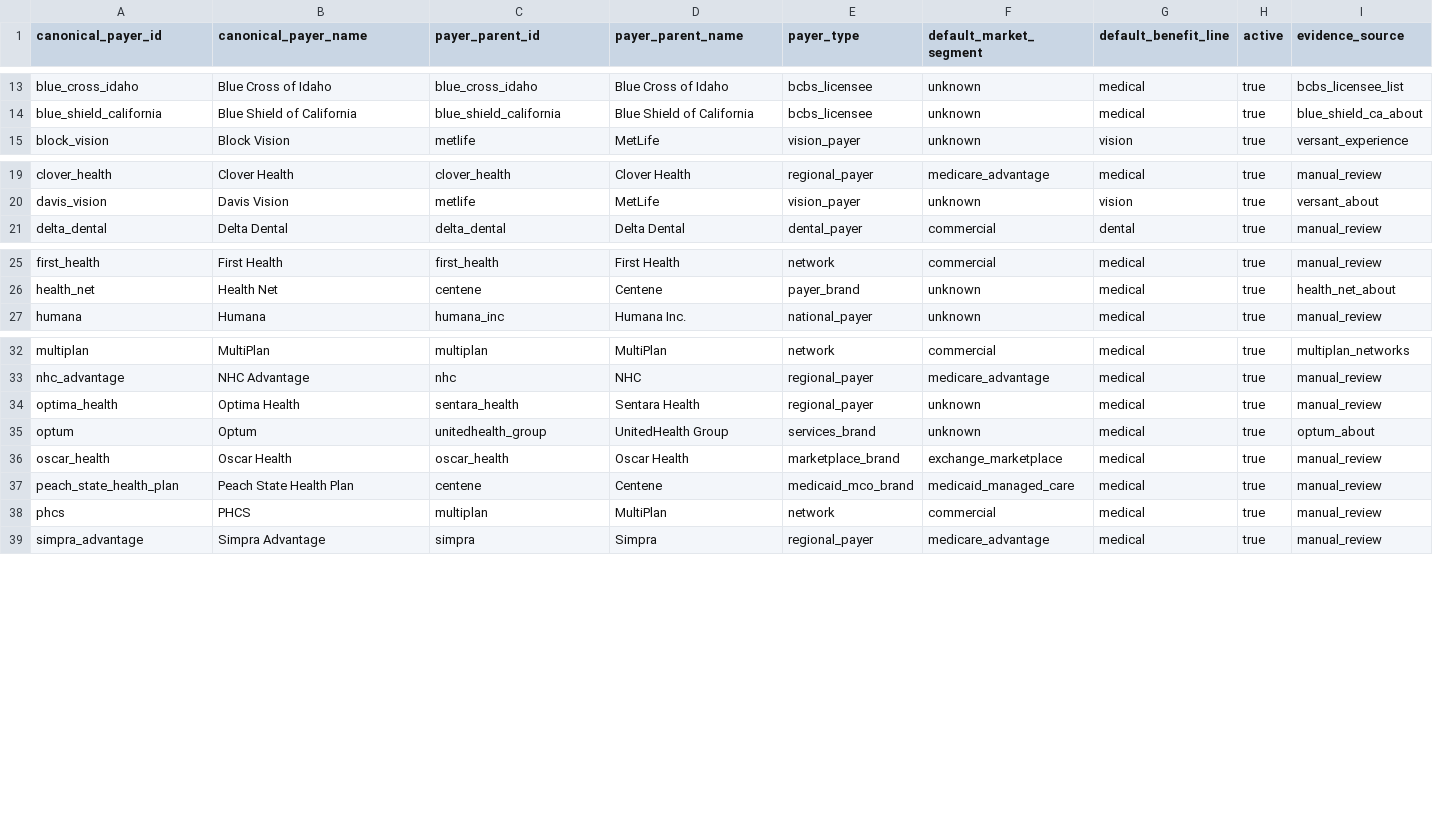
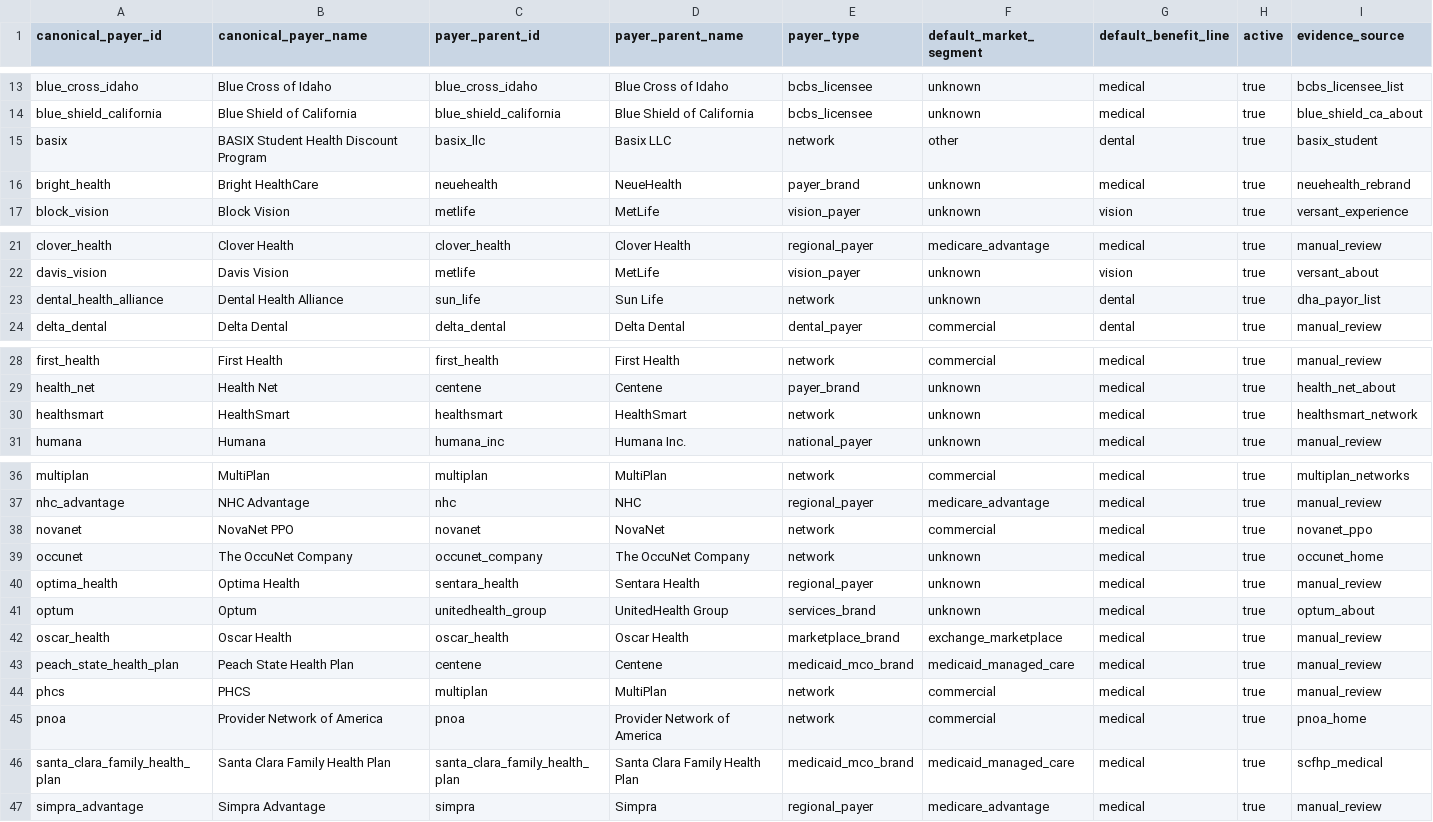
Before and after one commit to jakegussler/hospital-price-transparency-analytics, a CSV file: transform/seeds/canonical_payers.csv, drawn as a sheet; only a part is shown, gaps mark what is left out; rows hold the shown columns only; the diff covers the shown part only; the diff names each change by its address in the sheet, - before the commit and + after, or states it on an @@ line.

```diff
--- a/transform/seeds/canonical_payers.csv
+++ b/transform/seeds/canonical_payers.csv
+row 15: basix | BASIX Student Health Discount Program | basix_llc | Basix LLC | network | other | dental | true | basix_student
+row 16: bright_health | Bright HealthCare | neuehealth | NeueHealth | payer_brand | unknown | medical | true | neuehealth_rebrand
+row 23: dental_health_alliance | Dental Health Alliance | sun_life | Sun Life | network | unknown | dental | true | dha_payor_list
+row 30: healthsmart | HealthSmart | healthsmart | HealthSmart | network | unknown | medical | true | healthsmart_network
+row 38: novanet | NovaNet PPO | novanet | NovaNet | network | commercial | medical | true | novanet_ppo
+row 39: occunet | The OccuNet Company | occunet_company | The OccuNet Company | network | unknown | medical | true | occunet_home
+row 45: pnoa | Provider Network of America | pnoa | Provider Network of America | network | commercial | medical | true | pnoa_home
+row 46: santa_clara_family_health_plan | Santa Clara Family Health Plan | santa_clara_family_health_plan | Santa Clara Family Health Plan | medicaid_mco_brand | medicaid_managed_care | medical | true | scfhp_medical
```
Also changed, not shown: 1 added row elsewhere in this file, transform/seeds/payer_aliases.csv, transform/seeds/payer_context_rules.csv.
